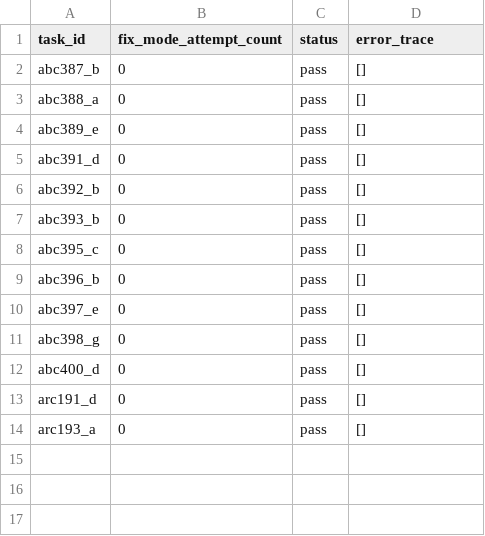
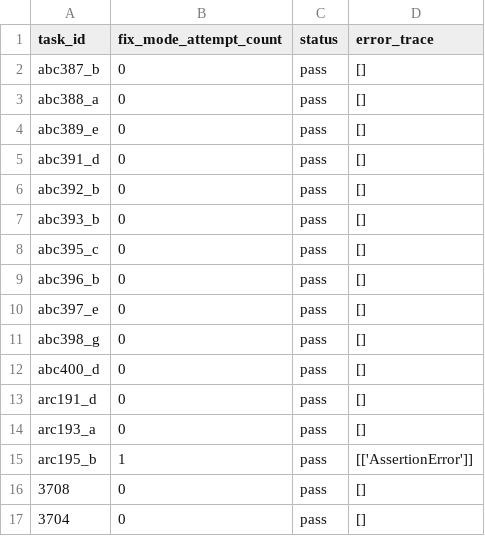
Before and after one commit to TheOpenSI/SYNKRASIS, a CSV file: experiment_results/lcb_nano_20/gpt-5-nano-2025-08-07_LiveCodeBench_results.csv, drawn as a sheet; the diff names each change by its address in the sheet, - before the commit and + after, or states it on an @@ line.

Commit message:
lcb nano 20 run: progress

```diff
--- a/experiment_results/lcb_nano_20/gpt-5-nano-2025-08-07_LiveCodeBench_results.csv
+++ b/experiment_results/lcb_nano_20/gpt-5-nano-2025-08-07_LiveCodeBench_results.csv
+row 15: arc195_b | 1 | pass | [['AssertionError']]
+row 16: 3708 | 0 | pass | []
+row 17: 3704 | 0 | pass | []
```
Also changed, not shown: 9 other files.
